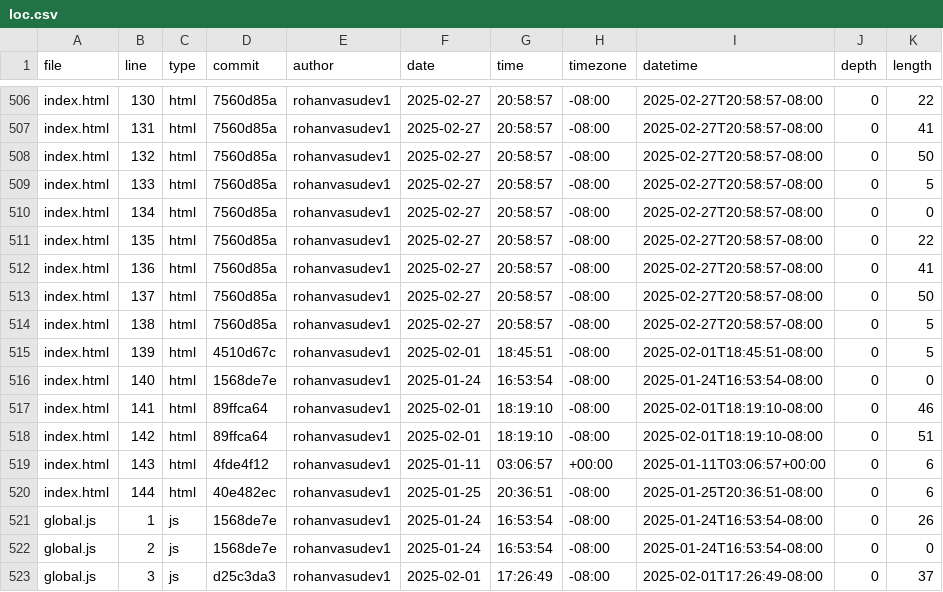
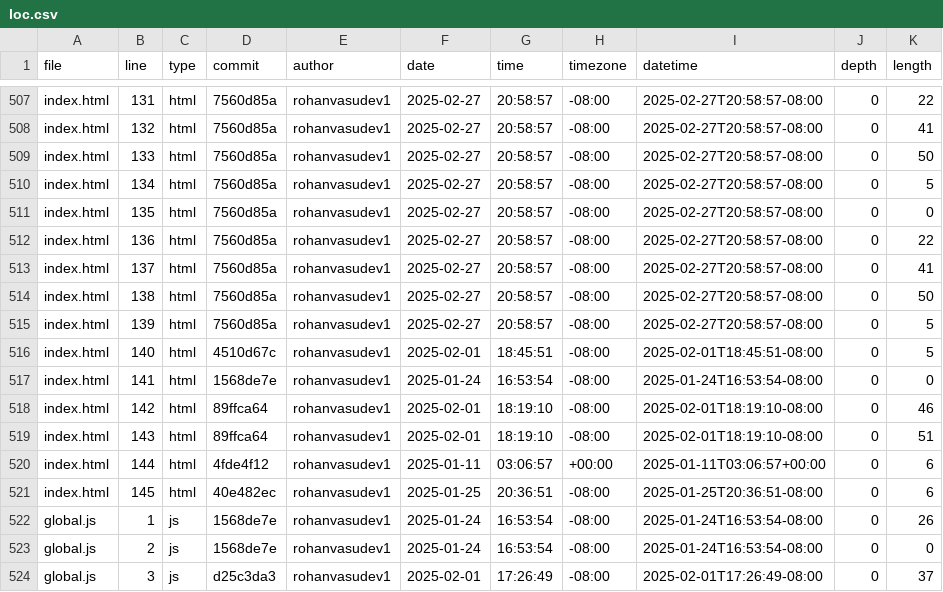
Before and after one commit to Rohanvasudev1/portfolio, a CSV file: meta/loc.csv, drawn as a sheet; only a part is shown, gaps mark what is left out; addresses are those after the commit; the diff covers the shown part only; the diff names each change by its address in the sheet, - before the commit and + after, or states it on an @@ line.

```diff
--- a/meta/loc.csv
+++ b/meta/loc.csv
-B507 (line): 130
+B507 (line): 131
-B508 (line): 131
+B508 (line): 132
-B509 (line): 132
+B509 (line): 133
-B510 (line): 133
+B510 (line): 134
-B511 (line): 134
+B511 (line): 135
-B512 (line): 135
+B512 (line): 136
-B513 (line): 136
+B513 (line): 137
-B514 (line): 137
+B514 (line): 138
-B515 (line): 138
+B515 (line): 139
-B516 (line): 139
+B516 (line): 140
-B517 (line): 140
+B517 (line): 141
-B518 (line): 141
+B518 (line): 142
-B519 (line): 142
+B519 (line): 143
-B520 (line): 143
+B520 (line): 144
-B521 (line): 144
+B521 (line): 145
```
Also changed, not shown: 2 added rows, 1 removed row and 57 edited cells elsewhere in this file.
